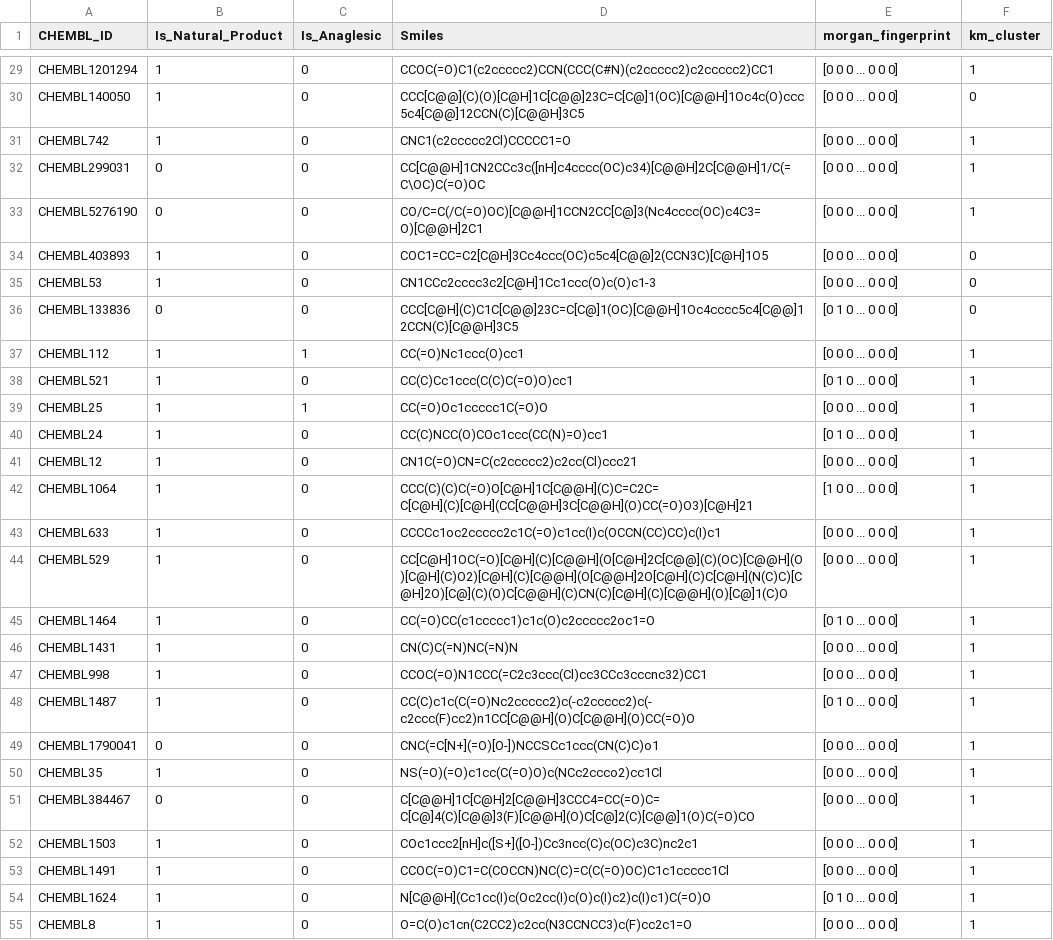
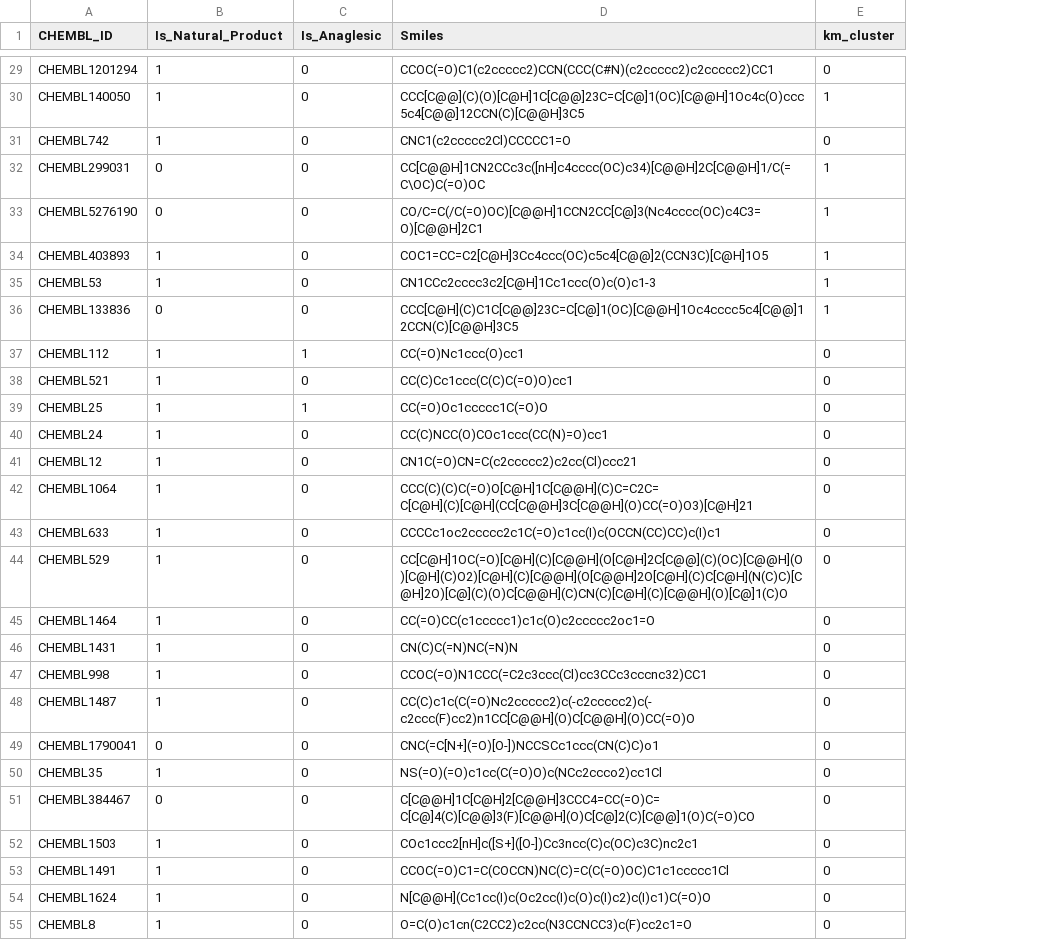
Before and after one commit to JKosciukiewicz/MLDD_Project, a CSV file: outputs/clustered_examples.csv, drawn as a sheet; only a part is shown, gaps mark what is left out; removed rows and columns are numbered as before the commit, all else as after; the diff covers the shown part only; the diff names each change by its address in the sheet, - before the commit and + after, or states it on an @@ line.

```diff
--- a/outputs/clustered_examples.csv
+++ b/outputs/clustered_examples.csv
-column E (morgan_fingerprint), rows 29-55: [0 0 0 ... 0 0 0] | [0 0 0 ... 0 0 0] | [0 0 0 ... 0 0 0] | [0 0 0 ... 0 0 0] | [0 0 0 ... 0 0 0] | [0 0 0 ... 0 0 0] | [0 0 0 ... 0 0 0] | [0 1 0 ... 0 0 0] | [0 0 0 ... 0 0 0] | [0 1 0 ... 0 0 0] | [0 0 0 ... 0 0 0] | [0 1 0 ... 0 0 0] | [0 0 0 ... 0 0 0] | [1 0 0 ... 0 0 0] | [0 0 0 ... 0 0 0] | [0 0 0 ... 0 0 0] | [0 1 0 ... 0 0 0] | [0 0 0 ... 0 0 0] | [0 0 0 ... 0 0 0] | [0 1 0 ... 0 0 0] | [0 0 0 ... 0 0 0] | [0 0 0 ... 0 0 0] | [0 0 0 ... 0 0 0] | [0 0 0 ... 0 0 0] | [0 0 0 ... 0 0 0] | [0 1 0 ... 0 0 0] | [0 0 0 ... 0 0 0]
-E29 (km_cluster): 1
+E29 (km_cluster): 0
-E30 (km_cluster): 0
+E30 (km_cluster): 1
-E31 (km_cluster): 1
+E31 (km_cluster): 0
-E34:E36 (km_cluster): 0
+E34:E36 (km_cluster): 1
-E37:E55 (km_cluster): 1
+E37:E55 (km_cluster): 0
```
Also changed, not shown: 53 edited cells elsewhere in this file, 2 other files.
